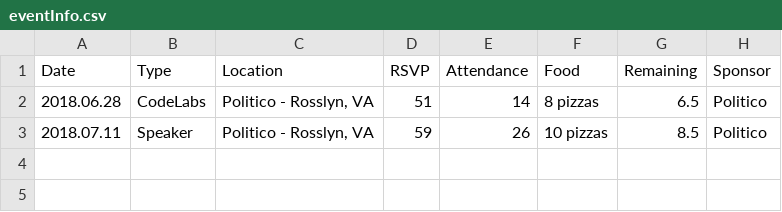
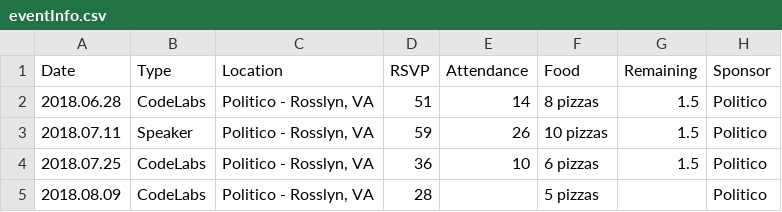
Before and after one commit to VueDC/vuedc, a CSV file: docs/.vuepress/data/eventInfo.csv, drawn as a sheet.

Commit message:
feature: Update CSV with stats

```diff
--- a/docs/.vuepress/data/eventInfo.csv
+++ b/docs/.vuepress/data/eventInfo.csv
@@ -1,3 +1,5 @@
 Date,Type,Location,RSVP,Attendance,Food,Remaining,Sponsor
-2018.06.28,CodeLabs,"Politico - Rosslyn, VA",51,14,8 pizzas,6.5,Politico
-2018.07.11,Speaker,"Politico - Rosslyn, VA",59,26,10 pizzas,8.5,Politico
+2018.06.28,CodeLabs,"Politico - Rosslyn, VA",51,14,8 pizzas,1.5,Politico
+2018.07.11,Speaker,"Politico - Rosslyn, VA",59,26,10 pizzas,1.5,Politico
+2018.07.25,CodeLabs,"Politico - Rosslyn, VA",36,10,6 pizzas,1.5,Politico
+2018.08.09,CodeLabs,"Politico - Rosslyn, VA",28,,5 pizzas,,Politico
```
